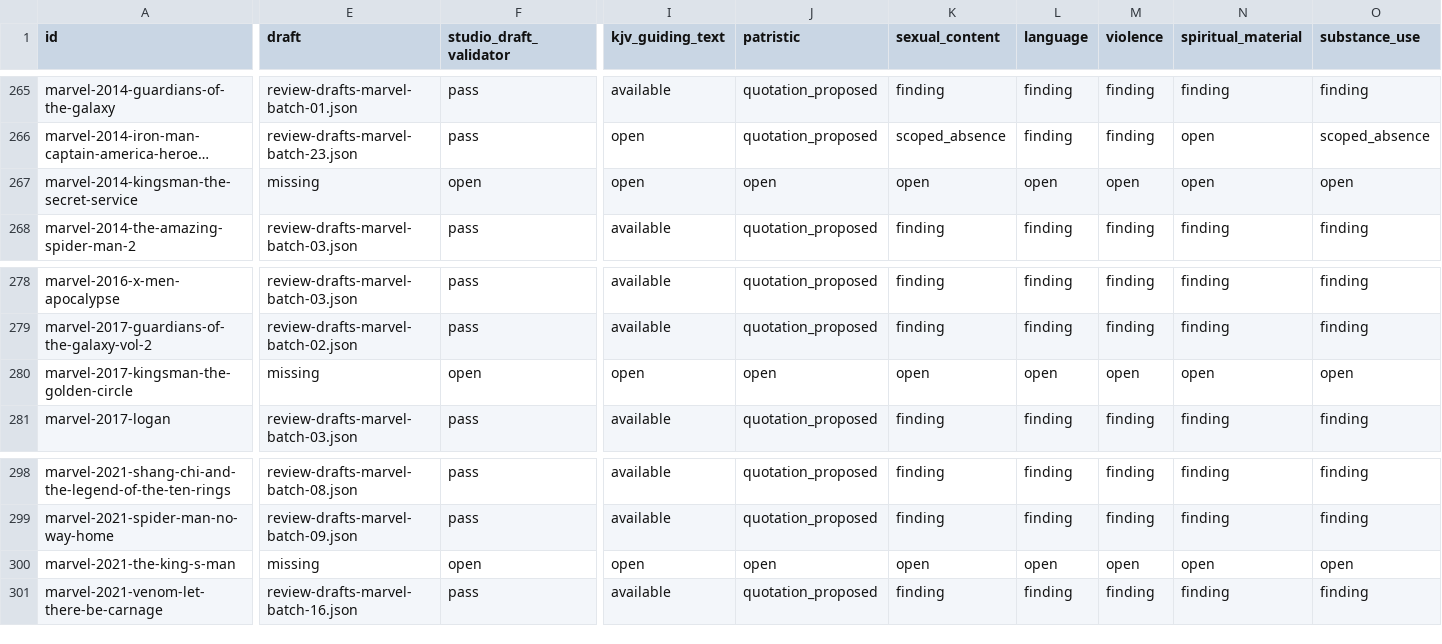
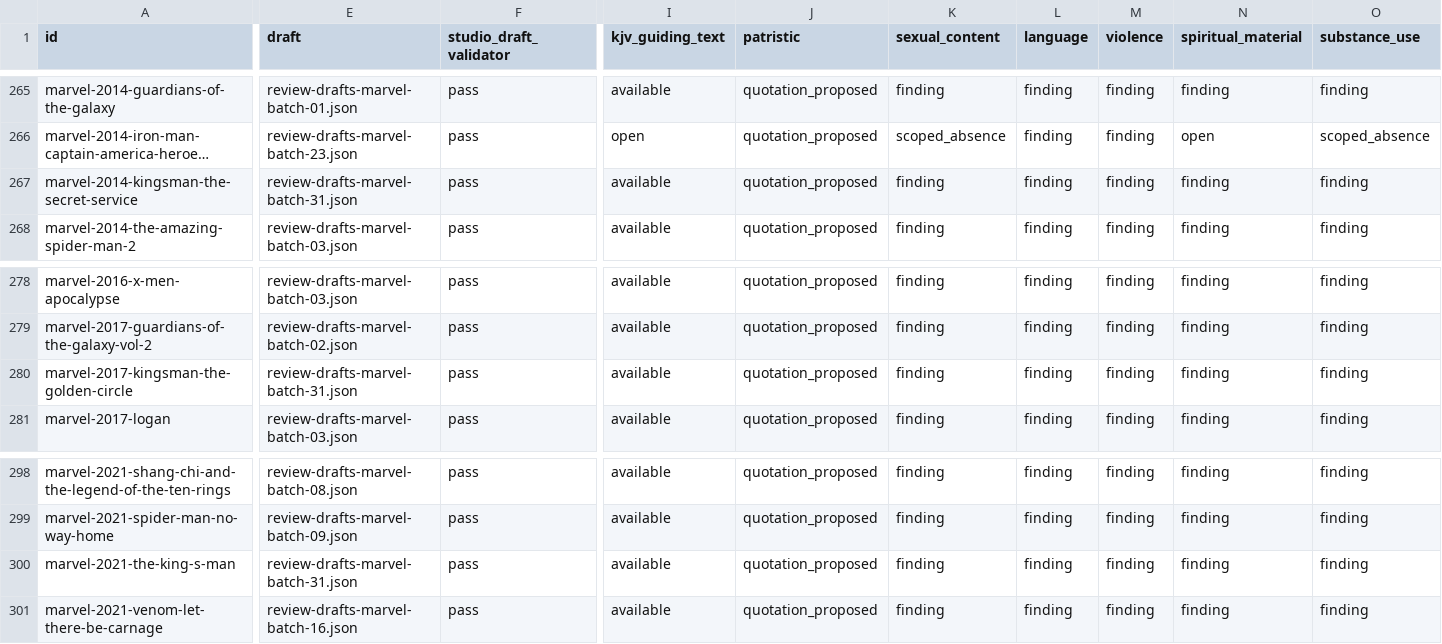
Before and after one commit to stavrosibrahim10-lab/coptic-orthodox-movie-reviews, a TSV file: editorial/review-completion.tsv, drawn as a sheet; only a part is shown, gaps mark what is left out; long unchanged cells end in …; the diff covers the shown part only; the diff names each change by its address in the sheet, - before the commit and + after, or states it on an @@ line.

Commit message:
Regenerate completion ledger for 301 review records

```diff
--- a/editorial/review-completion.tsv
+++ b/editorial/review-completion.tsv
-E267 (draft): missing
+E267 (draft): review-drafts-marvel-batch-31.json
-F267 (studio_draft_validator): open
+F267 (studio_draft_validator): pass
-I267 (kjv_guiding_text): open
+I267 (kjv_guiding_text): available
-J267 (patristic): open
+J267 (patristic): quotation_proposed
-K267 (sexual_content): open
+K267 (sexual_content): finding
-L267 (language): open
+L267 (language): finding
-M267 (violence): open
+M267 (violence): finding
-N267 (spiritual_material): open
+N267 (spiritual_material): finding
-O267 (substance_use): open
+O267 (substance_use): finding
-E280 (draft): missing
+E280 (draft): review-drafts-marvel-batch-31.json
-F280 (studio_draft_validator): open
+F280 (studio_draft_validator): pass
-I280 (kjv_guiding_text): open
+I280 (kjv_guiding_text): available
-J280 (patristic): open
+J280 (patristic): quotation_proposed
-K280 (sexual_content): open
+K280 (sexual_content): finding
-L280 (language): open
+L280 (language): finding
-M280 (violence): open
+M280 (violence): finding
-N280 (spiritual_material): open
+N280 (spiritual_material): finding
-O280 (substance_use): open
+O280 (substance_use): finding
-E300 (draft): missing
+E300 (draft): review-drafts-marvel-batch-31.json
-F300 (studio_draft_validator): open
+F300 (studio_draft_validator): pass
-I300 (kjv_guiding_text): open
+I300 (kjv_guiding_text): available
-J300 (patristic): open
+J300 (patristic): quotation_proposed
-K300 (sexual_content): open
+K300 (sexual_content): finding
-L300 (language): open
+L300 (language): finding
-M300 (violence): open
+M300 (violence): finding
-N300 (spiritual_material): open
+N300 (spiritual_material): finding
-O300 (substance_use): open
+O300 (substance_use): finding
```
Also changed, not shown: 9 edited cells elsewhere in this file.
